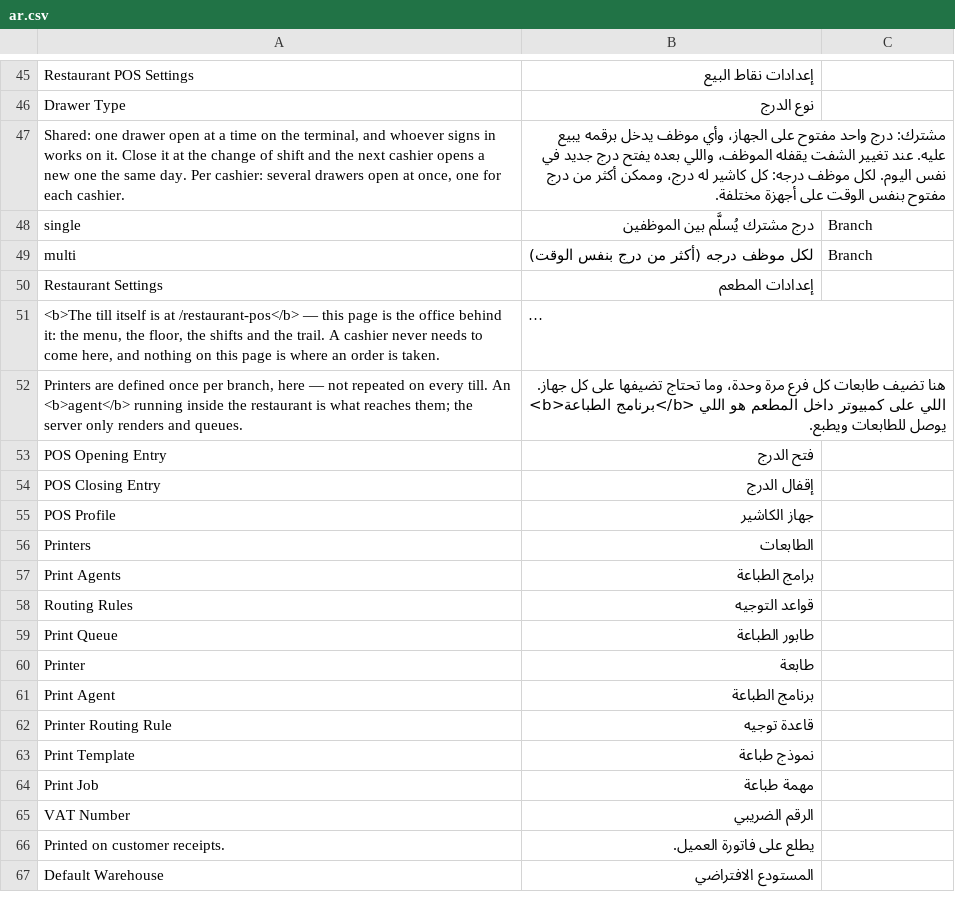
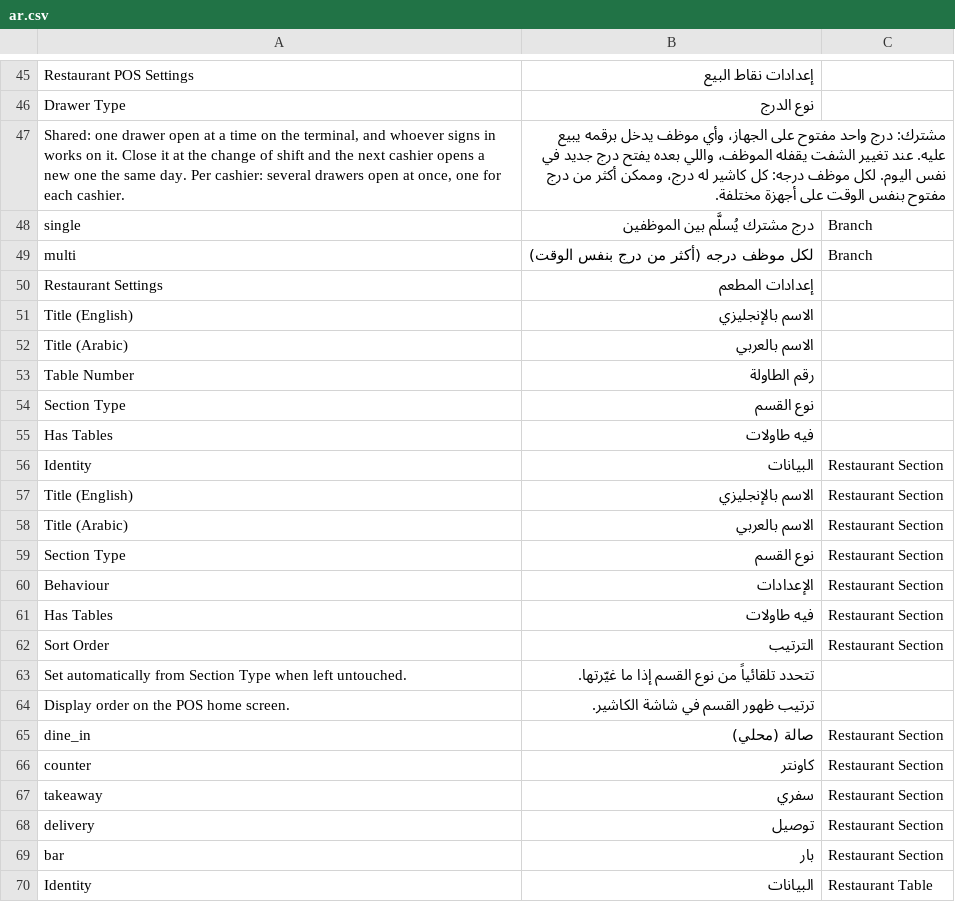
Before and after one commit to hh2000h4000/ruzmh_restaurant_pos, a CSV file: restaurant_pos/translations/ar.csv, drawn as a sheet; only a part is shown, gaps mark what is left out; the shorter side is filled out with more unchanged rows; long unchanged cells end in …; the diff covers the shown part only; the diff names each change by its address in the sheet, - before the commit and + after, or states it on an @@ line.

```diff
--- a/restaurant_pos/translations/ar.csv
+++ b/restaurant_pos/translations/ar.csv
+row 51: Title (English) | الاسم بالإنجليزي
+row 52: Title (Arabic) | الاسم بالعربي
+row 53: Table Number | رقم الطاولة
+row 54: Section Type | نوع القسم
+row 55: Has Tables | فيه طاولات
+row 56: Identity | البيانات | Restaurant Section
+row 57: Title (English) | الاسم بالإنجليزي | Restaurant Section
+row 58: Title (Arabic) | الاسم بالعربي | Restaurant Section
+row 59: Section Type | نوع القسم | Restaurant Section
+row 60: Behaviour | الإعدادات | Restaurant Section
+row 61: Has Tables | فيه طاولات | Restaurant Section
+row 62: Sort Order | الترتيب | Restaurant Section
+row 63: Set automatically from Section Type when left untouched. | تتحدد تلقائياً من نوع القسم إذا ما غيّرتها.
+row 64: Display order on the POS home screen. | ترتيب ظهور القسم في شاشة الكاشير.
+row 65: dine_in | صالة (محلي) | Restaurant Section
+row 66: counter | كاونتر | Restaurant Section
+row 67: takeaway | سفري | Restaurant Section
+row 68: delivery | توصيل | Restaurant Section
+row 69: bar | بار | Restaurant Section
+row 70: Identity | البيانات | Restaurant Table
```
Also changed, not shown: 20 added rows elsewhere in this file.
